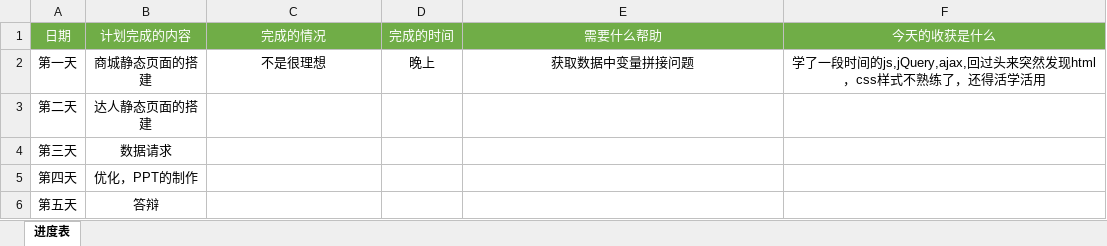
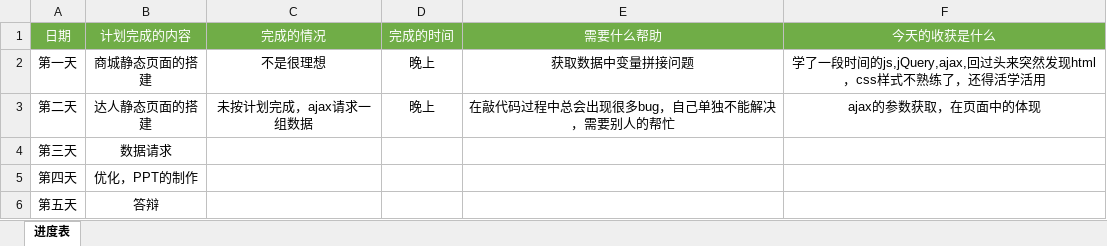
Before and after one commit to bjw666/liangcang, an Excel workbook: 【西安-李斌】组员进度表.xlsx, sheet 进度表, drawn as a sheet; values as stored, in another font and other column widths than the file's, no borders; the diff names each change by its address in the sheet, - before the commit and + after, or states it on an @@ line.

```diff
--- a/【西安-李斌】组员进度表.xlsx (sheet 进度表)
+++ b/【西安-李斌】组员进度表.xlsx (sheet 进度表)
-C3 (完成的情况): (empty)
+C3 (完成的情况): 未按计划完成，ajax请求一组数据
-D3 (完成的时间): (empty)
+D3 (完成的时间): 晚上
-E3 (需要什么帮助): (empty)
+E3 (需要什么帮助): 在敲代码过程中总会出现很多bug，自己单独不能解决，需要别人的帮忙
-F3 (今天的收获是什么): (empty)
+F3 (今天的收获是什么): ajax的参数获取，在页面中的体现
```
Also changed, not shown: 3 other files.
